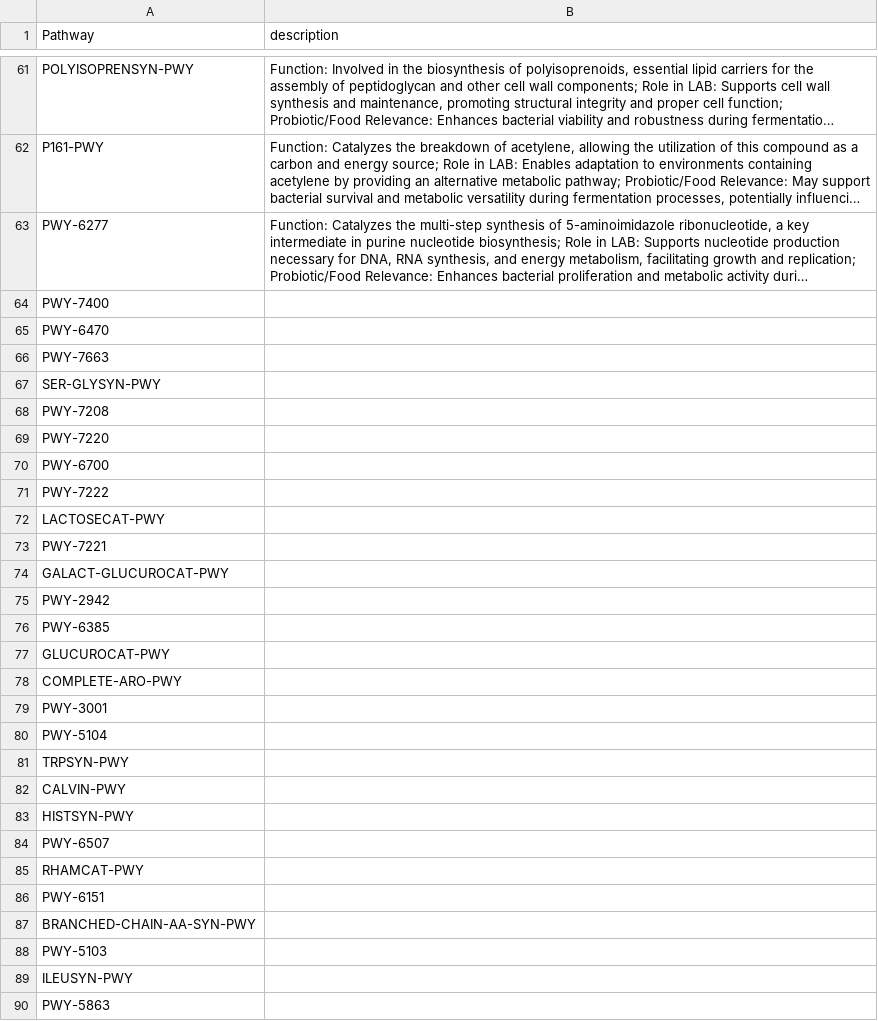
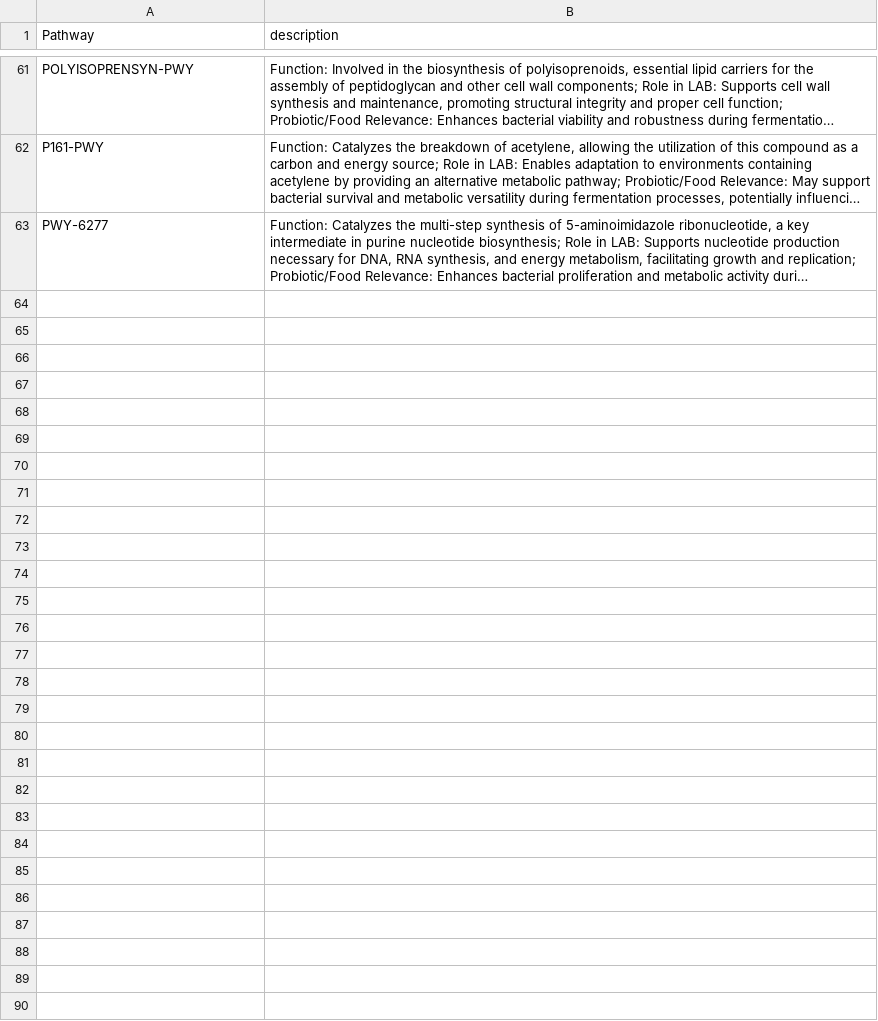
Before and after one commit to VarshaS-37/Grain2Gut, a CSV file: picrust_output_files/pwy77_text.csv, drawn as a sheet; only a part is shown, gaps mark what is left out; long unchanged cells end in …; the diff names each change by its address in the sheet, - before the commit and + after, or states it on an @@ line.

Commit message:
Update pwy77_text.csv

```diff
--- a/picrust_output_files/pwy77_text.csv
+++ b/picrust_output_files/pwy77_text.csv
-row 64: PWY-7400
-row 65: PWY-6470
-row 66: PWY-7663
-row 67: SER-GLYSYN-PWY
-row 68: PWY-7208
-row 69: PWY-7220
-row 70: PWY-6700
-row 71: PWY-7222
-row 72: LACTOSECAT-PWY
-row 73: PWY-7221
-row 74: GALACT-GLUCUROCAT-PWY
-row 75: PWY-2942
-row 76: PWY-6385
-row 77: GLUCUROCAT-PWY
-row 78: COMPLETE-ARO-PWY
-row 79: PWY-3001
-row 80: PWY-5104
-row 81: TRPSYN-PWY
-row 82: CALVIN-PWY
-row 83: HISTSYN-PWY
-row 84: PWY-6507
-row 85: RHAMCAT-PWY
-row 86: PWY-6151
-row 87: BRANCHED-CHAIN-AA-SYN-PWY
-row 88: PWY-5103
-row 89: ILEUSYN-PWY
-row 90: PWY-5863
```
